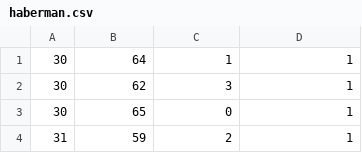
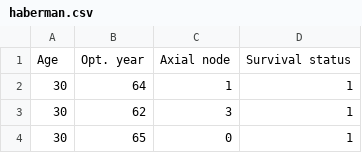
Before and after one commit to Prabhu-Tejas/CSV-files, a CSV file: haberman.csv, drawn as a sheet; only a part is shown; the shorter side is filled out with more unchanged rows; the diff names each change by its address in the sheet, - before the commit and + after, or states it on an @@ line.

```diff
--- a/haberman.csv
+++ b/haberman.csv
+row 1: Age | Opt. year | Axial node | Survival status
```
Also changed, not shown: 1 other file.
